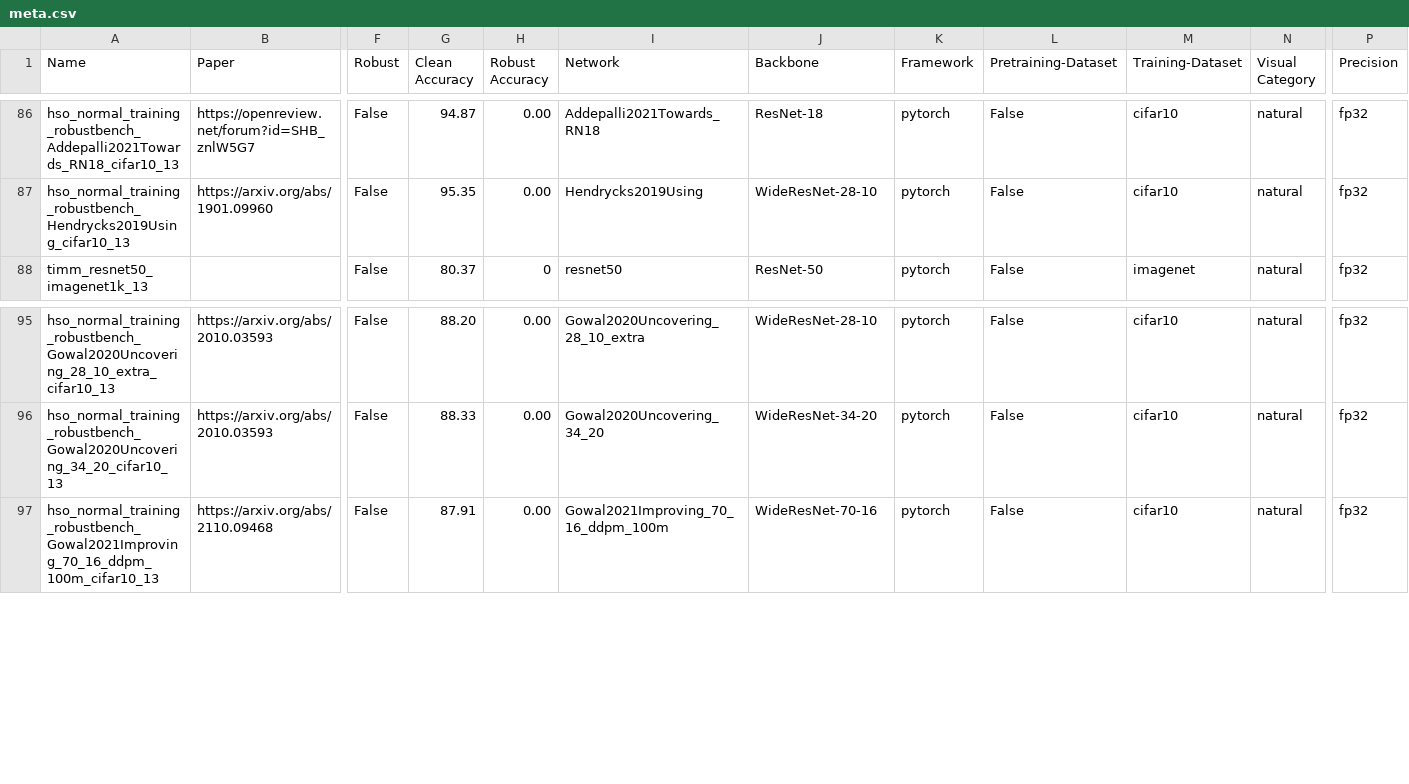
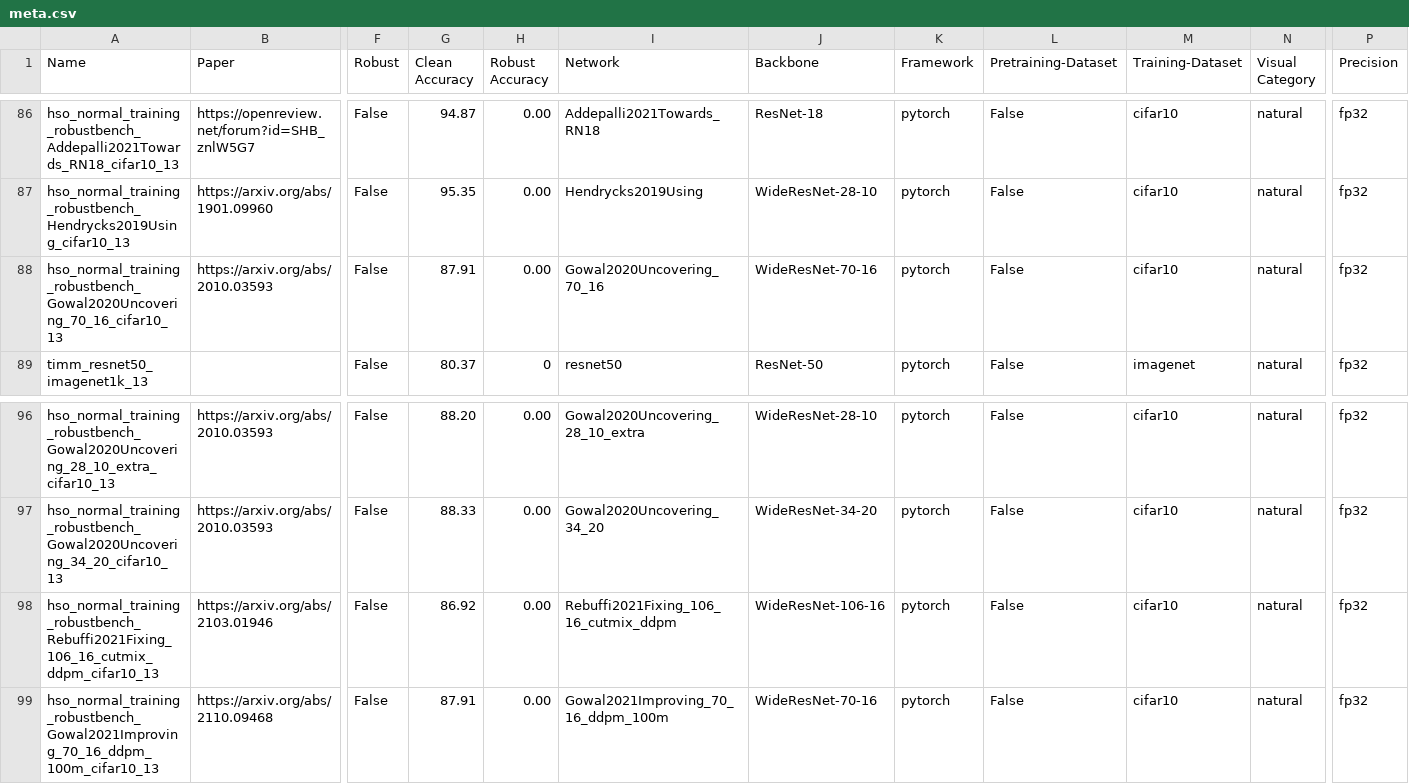
Before and after one commit to paulgavrikov/cvpr22w_RobustnessThroughTheLens, a CSV file: meta.csv, drawn as a sheet; only a part is shown, gaps mark what is left out; rows hold the shown columns only; the diff names each change by its address in the sheet, - before the commit and + after, or states it on an @@ line.

```diff
--- a/meta.csv
+++ b/meta.csv
+row 88: hso_normal_training_robustbench_Gowal2020Uncovering_70_16_cifar10_13 | https://arxiv.org/abs/2010.03593 | False | 87.91 | 0.00 | Gowal2020Uncovering_70_16 | WideResNet-70-16 | pytorch | False | cifar10 | natural | fp32
+row 98: hso_normal_training_robustbench_Rebuffi2021Fixing_106_16_cutmix_ddpm_cifar10_13 | https://arxiv.org/abs/2103.01946 | False | 86.92 | 0.00 | Rebuffi2021Fixing_106_16_cutmix_ddpm | WideResNet-106-16 | pytorch | False | cifar10 | natural | fp32
```
Also changed, not shown: 2 other files.
